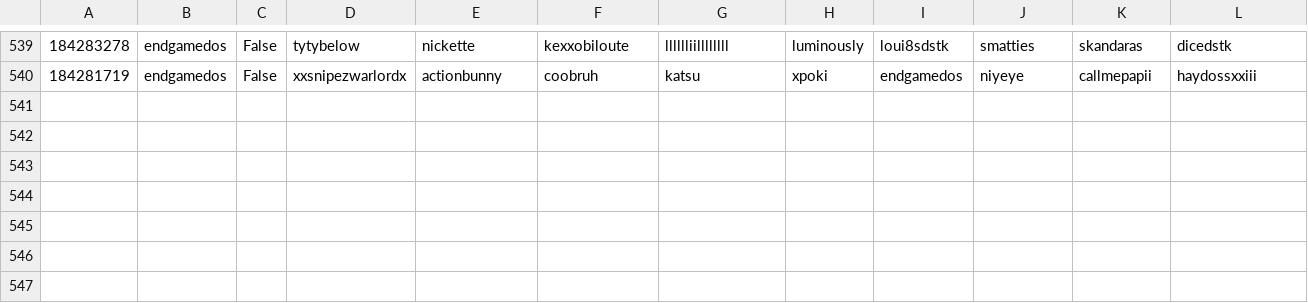
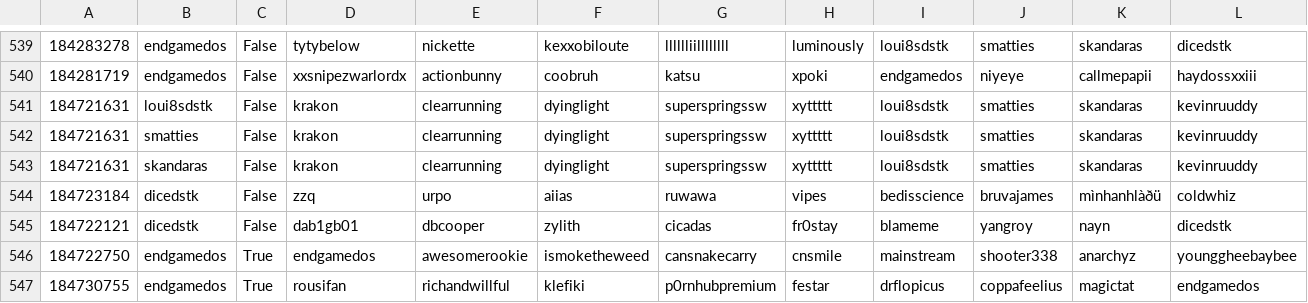
Before and after one commit to DMavec/git_test, a CSV file: data/game_history.csv, drawn as a sheet; only a part is shown, gaps mark what is left out; rows hold the shown columns only; the diff names each change by its address in the sheet, - before the commit and + after, or states it on an @@ line.

Commit message:
Data update

```diff
--- a/data/game_history.csv
+++ b/data/game_history.csv
+row 541: 184721631 | loui8sdstk | False | krakon | clearrunning | dyinglight | superspringssw | xyttttt | loui8sdstk | smatties | skandaras | kevinruuddy
+row 542: 184721631 | smatties | False | krakon | clearrunning | dyinglight | superspringssw | xyttttt | loui8sdstk | smatties | skandaras | kevinruuddy
+row 543: 184721631 | skandaras | False | krakon | clearrunning | dyinglight | superspringssw | xyttttt | loui8sdstk | smatties | skandaras | kevinruuddy
+row 544: 184723184 | dicedstk | False | zzq | urpo | aiias | ruwawa | vipes | bedisscience | bruvajames | mìnhanhlàðü | coldwhiz
+row 545: 184722121 | dicedstk | False | dab1gb01 | dbcooper | zylith | cicadas | fr0stay | blameme | yangroy | nayn | dicedstk
+row 546: 184722750 | endgamedos | True | endgamedos | awesomerookie | ismoketheweed | cansnakecarry | cnsmile | mainstream | shooter338 | anarchyz | younggheebaybee
+row 547: 184730755 | endgamedos | True | rousifan | richandwillful | klefiki | p0rnhubpremium | festar | drflopicus | coppafeelius | magictat | endgamedos
```
Also changed, not shown: data/load_log.csv, data/summary-number.csv, 2 other files.
